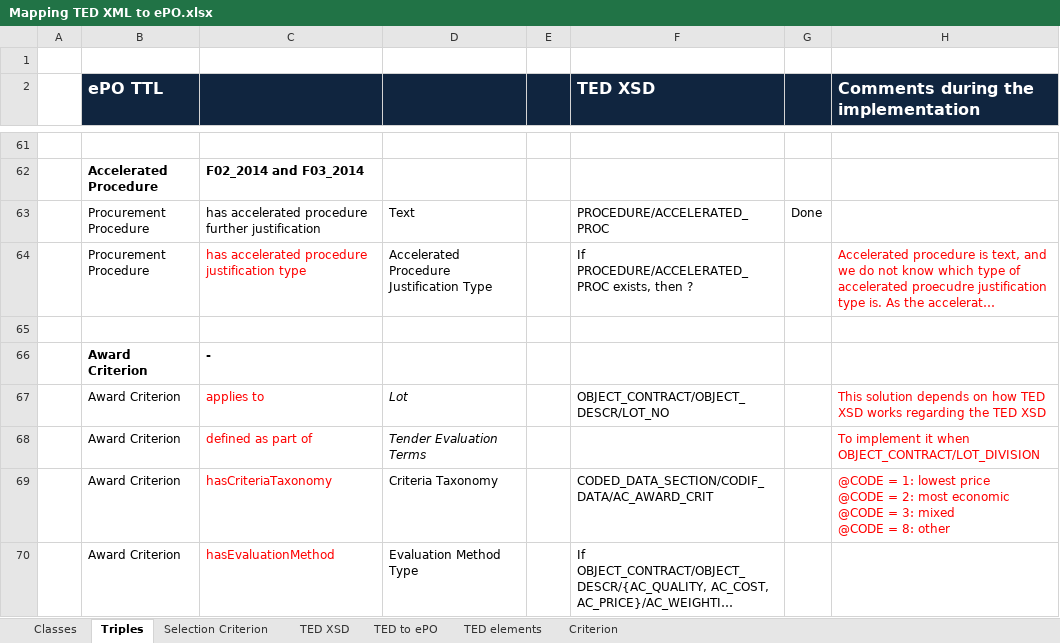
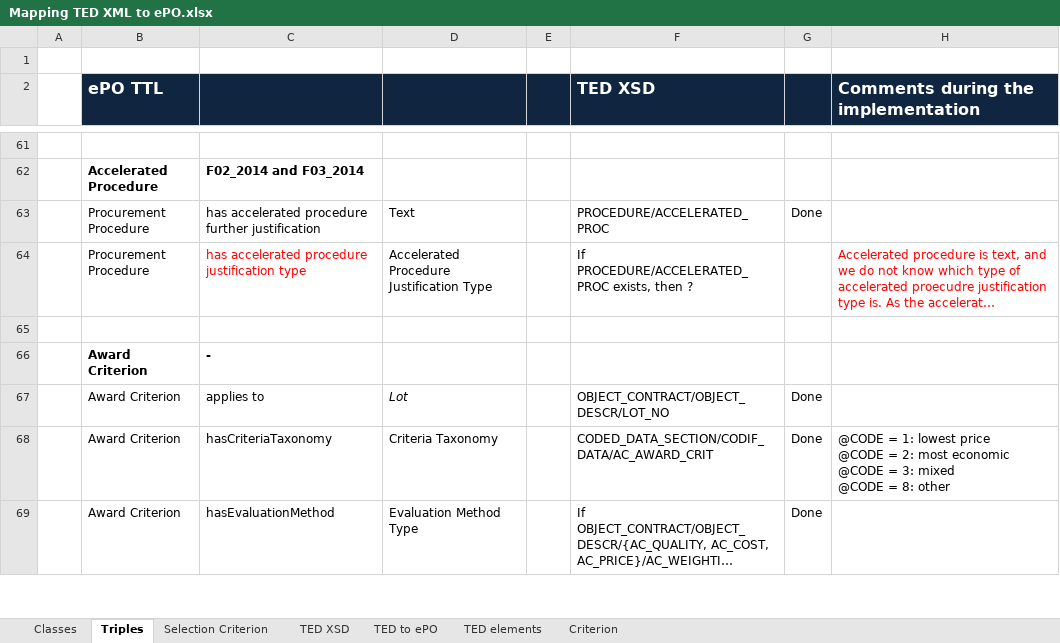
Before and after one commit to eProcurement-everis/ePO, an Excel workbook: 05_Implementation/PoC/Mapping TED XML to ePO.xlsx, sheet Triples, drawn as a sheet; only a part is shown, gaps mark what is left out; long unchanged cells end in …; values as stored, in another font and other column widths than the file's, no borders; removed rows and columns are numbered as before the commit, all else as after; the diff covers the shown part only; the diff names each change by its address in the sheet, - before the commit and + after, or states it on an @@ line.

```diff
--- a/05_Implementation/PoC/Mapping TED XML to ePO.xlsx (sheet Triples)
+++ b/05_Implementation/PoC/Mapping TED XML to ePO.xlsx (sheet Triples)
-C67 text colour: #FF0000
+C67 text colour: black
-G67: (empty)
+G67: Done
-H67: This solution depends on how TED XSD works regarding the TED XSD
+H67: (empty)
-row 68:  | Award Criterion | defined as part of | Tender Evaluation Terms |  |  |  | To implement it when OBJECT_CONTRACT/LOT_DIVISION
-C68:C69 text colour: #FF0000
+C68:C69 text colour: black
-G68:G69: (empty)
+G68:G69: Done
-H68 text colour: #FF0000
+H68 text colour: black
```
Also changed, not shown: 17 edited cells and cell formats elsewhere in this sheet, sheet TED elements.
